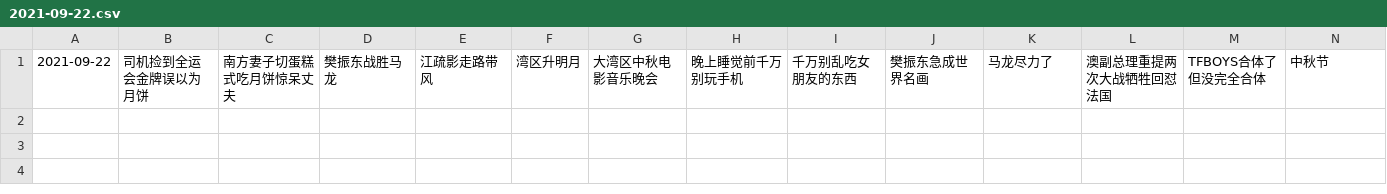
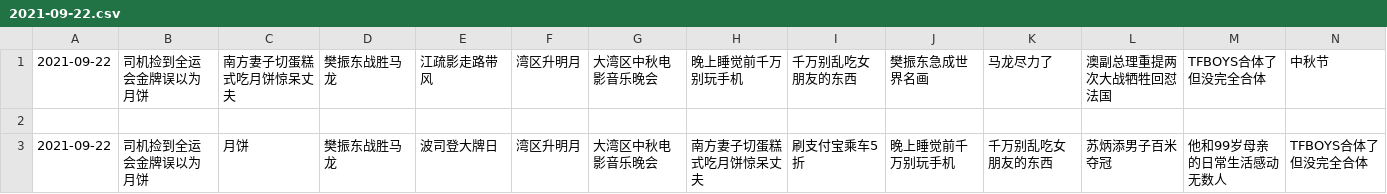
Before and after one commit to vmp65l3/weibo-hotrank, a CSV file: data/2021-09-22.csv, drawn as a sheet; only a part is shown; rows hold the shown columns only; the diff names each change by its address in the sheet, - before the commit and + after, or states it on an @@ line.

```diff
--- a/data/2021-09-22.csv
+++ b/data/2021-09-22.csv
+row 2: (empty)
+row 3: 2021-09-22 | 司机捡到全运会金牌误以为月饼 | 月饼 | 樊振东战胜马龙 | 波司登大牌日 | 湾区升明月 | 大湾区中秋电影音乐晚会 | 南方妻子切蛋糕式吃月饼惊呆丈夫 | 刷支付宝乘车5折 | 晚上睡觉前千万别玩手机 | 千万别乱吃女朋友的东西 | 苏炳添男子百米夺冠 | 他和99岁母亲的日常生活感动无数人 | TFBOYS合体了但没完全合体
```
Also changed, not shown: 1 other file.
